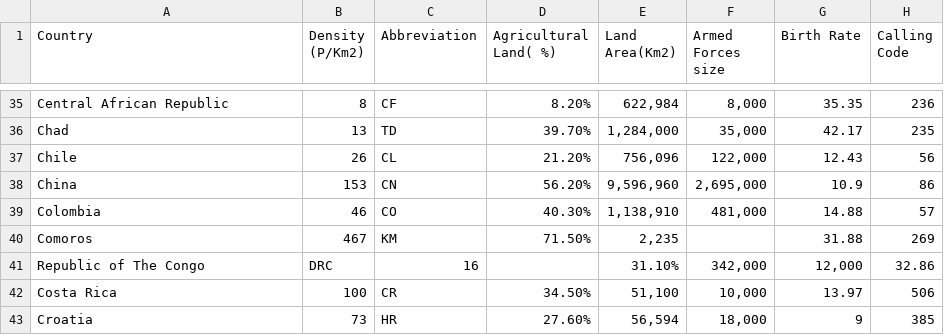
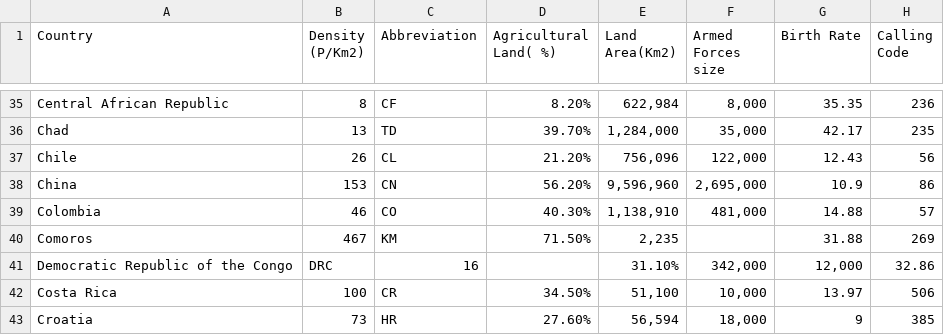
Before and after one commit to raidishahrom/Monash-Vis, a CSV file: world-data-2023.csv, drawn as a sheet; only a part is shown, gaps mark what is left out; the diff names each change by its address in the sheet, - before the commit and + after, or states it on an @@ line.

Commit message:
Update world-data-2023.csv

```diff
--- a/world-data-2023.csv
+++ b/world-data-2023.csv
-A41 (Country): Republic of The Congo
+A41 (Country): Democratic Republic of the Congo
```
